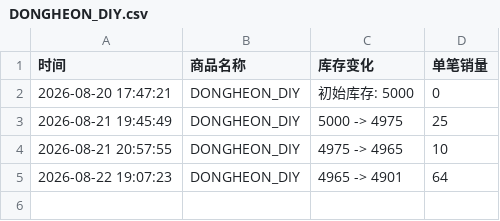
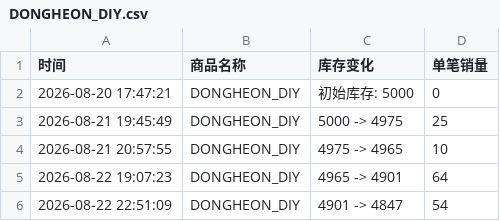
Before and after one commit to Juineii/verivery_md0822, a CSV file: DONGHEON_DIY.csv, drawn as a sheet.

```diff
--- a/DONGHEON_DIY.csv
+++ b/DONGHEON_DIY.csv
@@ -5 +5,2 @@
 2026-08-22 19:07:23,DONGHEON_DIY,4965 -> 4901,64
+2026-08-22 22:51:09,DONGHEON_DIY,4901 -> 4847,54
```
Also changed, not shown: KANGMIN_DIY.csv, VERIVERY线下团签.csv.
